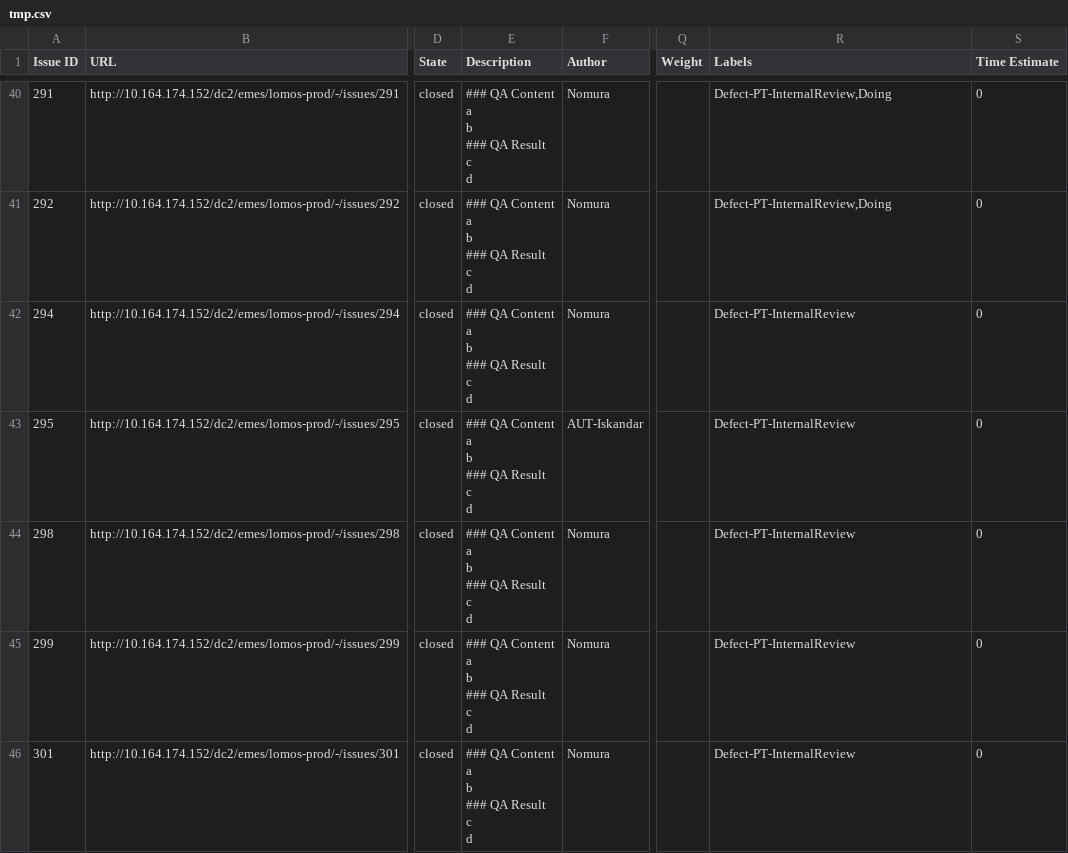
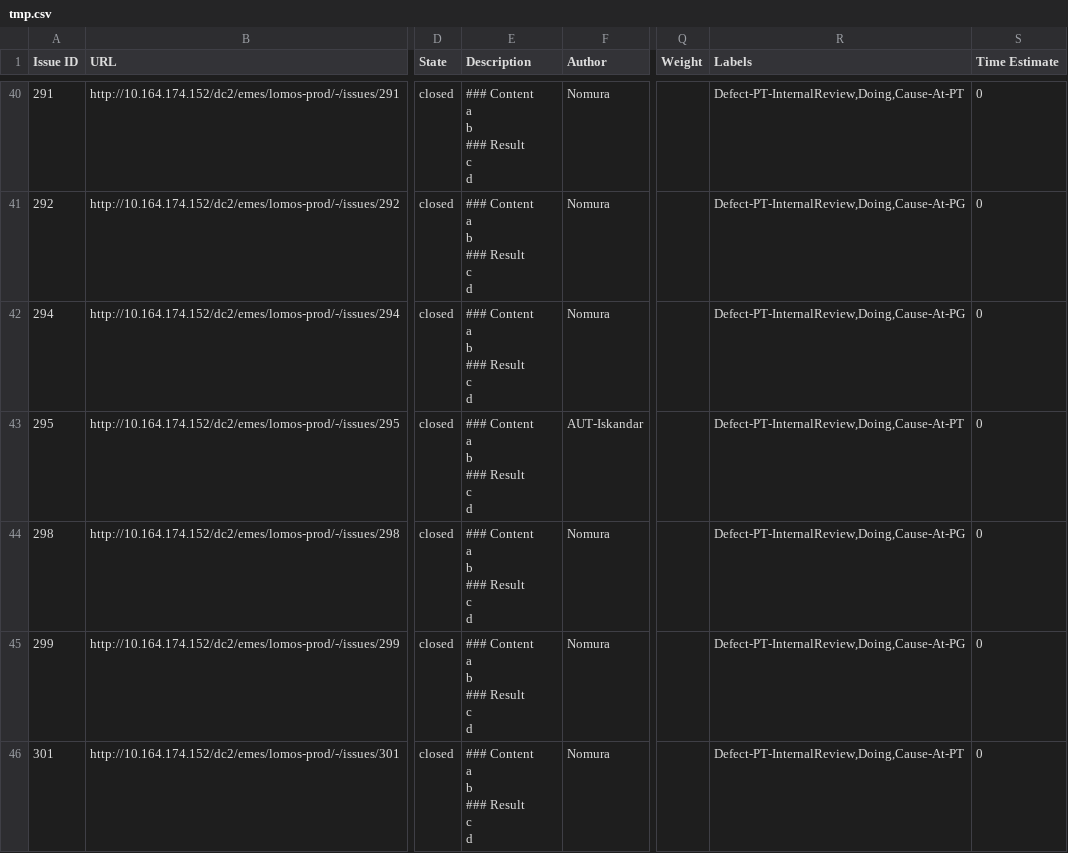
Before and after one commit to RoyKitagawa/tkinter-prac, a CSV file: tmp.csv, drawn as a sheet; only a part is shown, gaps mark what is left out; ↵ is a line break in a cell; the diff covers the shown part only; the diff names each change by its address in the sheet, - before the commit and + after, or states it on an @@ line.

```diff
--- a/tmp.csv
+++ b/tmp.csv
-E40:E46 (Description): ### QA Content ↵ a ↵ b ↵ ### QA Result ↵ c ↵ d
+E40:E46 (Description): ### Content ↵ a ↵ b ↵ ### Result ↵ c ↵ d
-R40 (Labels): Defect-PT-InternalReview,Doing
+R40 (Labels): Defect-PT-InternalReview,Doing,Cause-At-PT
-R41 (Labels): Defect-PT-InternalReview,Doing
+R41 (Labels): Defect-PT-InternalReview,Doing,Cause-At-PG
-R42 (Labels): Defect-PT-InternalReview
+R42 (Labels): Defect-PT-InternalReview,Doing,Cause-At-PG
-R43 (Labels): Defect-PT-InternalReview
+R43 (Labels): Defect-PT-InternalReview,Doing,Cause-At-PT
-R44:R45 (Labels): Defect-PT-InternalReview
+R44:R45 (Labels): Defect-PT-InternalReview,Doing,Cause-At-PG
-R46 (Labels): Defect-PT-InternalReview
+R46 (Labels): Defect-PT-InternalReview,Doing,Cause-At-PT
```
Also changed, not shown: 112 edited cells elsewhere in this file, 6 other files.
